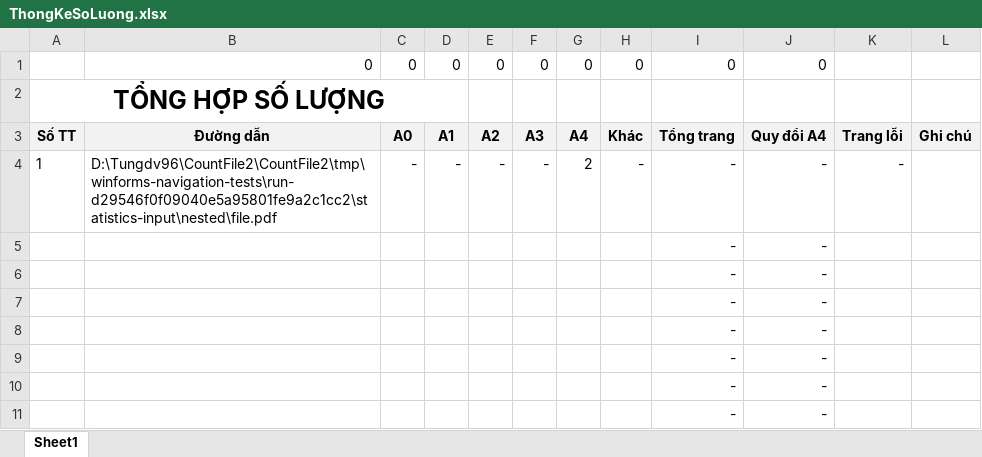
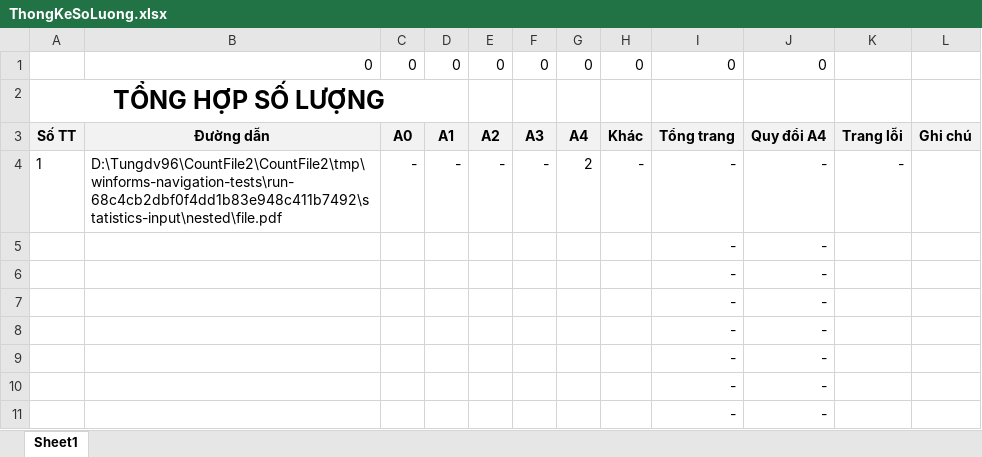
Before and after one commit to anhtung96nb/pdf_tool, an Excel workbook: CountFile2/CountFile2/bin/Debug/Temp/ThongKeSoLuong.xlsx, sheet Sheet1, drawn as a sheet; only a part is shown; values as stored, in another font and other column widths than the file's, no borders; the diff names each change by its address in the sheet, - before the commit and + after, or states it on an @@ line.

```diff
--- a/CountFile2/CountFile2/bin/Debug/Temp/ThongKeSoLuong.xlsx (sheet Sheet1)
+++ b/CountFile2/CountFile2/bin/Debug/Temp/ThongKeSoLuong.xlsx (sheet Sheet1)
-B4: D:\Tungdv96\CountFile2\CountFile2\tmp\winforms-navigation-tests\run-d29546f0f09040e5a95801fe9a2c1cc2\statistics-input\nested\file.pdf
+B4: D:\Tungdv96\CountFile2\CountFile2\tmp\winforms-navigation-tests\run-68c4cb2dbf0f4dd1b83e948c411b7492\statistics-input\nested\file.pdf
```
Also changed, not shown: 50 other files.
